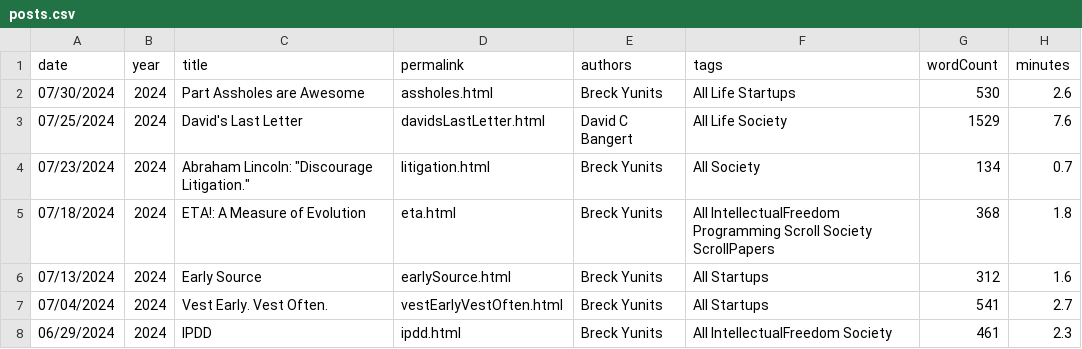
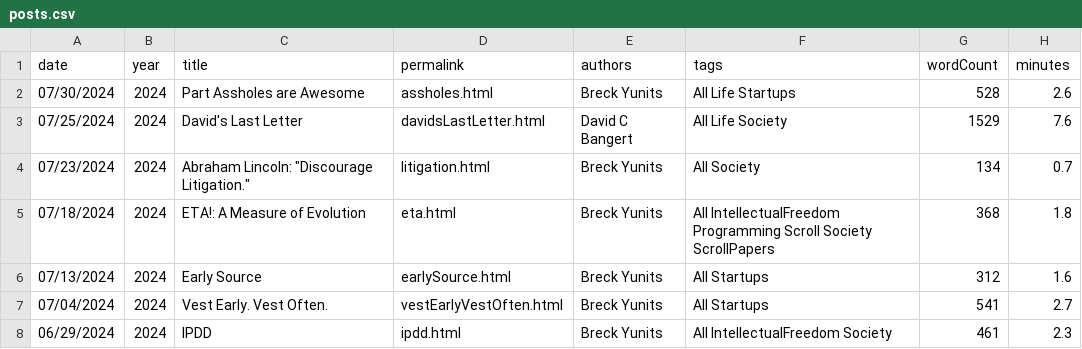
Before and after one commit to breck7/breckyunits.com, a CSV file: posts.csv, drawn as a sheet; only a part is shown.

```diff
--- a/posts.csv
+++ b/posts.csv
@@ -1,3 +1,3 @@
 date,year,title,permalink,authors,tags,wordCount,minutes
-07/30/2024,2024,Part Assholes are Awesome,assholes.html,Breck Yunits,All Life Startups,530,2.6
+07/30/2024,2024,Part Assholes are Awesome,assholes.html,Breck Yunits,All Life Startups,528,2.6
 07/25/2024,2024,David's Last Letter,davidsLastLetter.html,David C Bangert,All Life Society,1529,7.6
```
Also changed, not shown: 8 other files.
